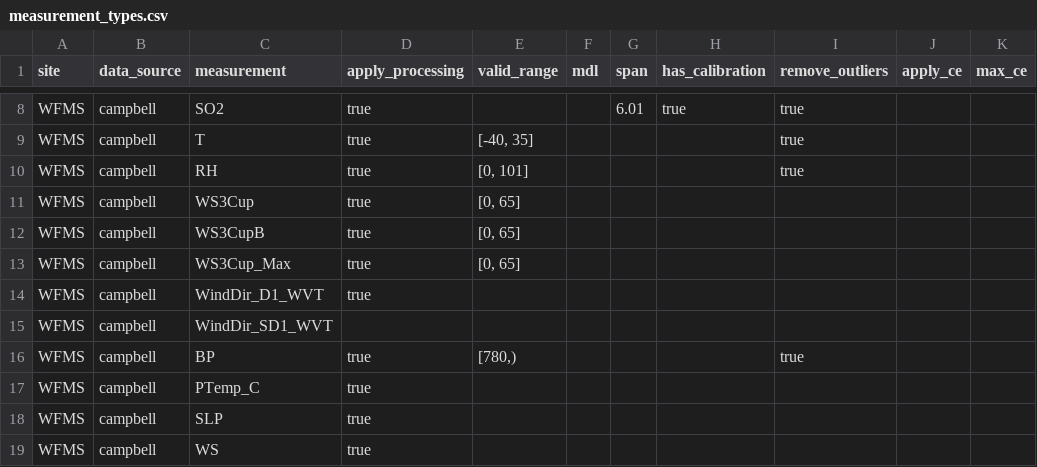
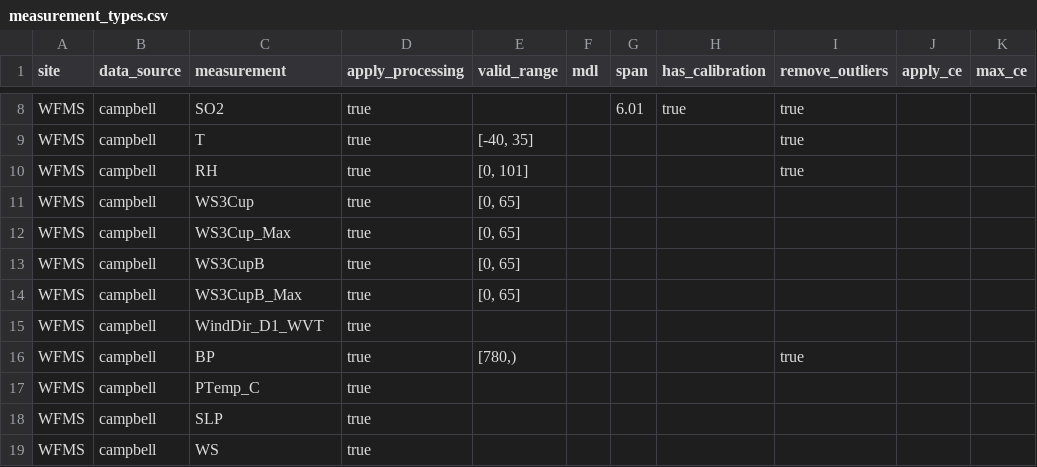
Before and after one commit to ASRCsoft/atmoschem.datasets, a CSV file: metadata/measurement_types.csv, drawn as a sheet; only a part is shown, gaps mark what is left out.

Commit message:
Process WS3CupB_max, ignore WindDir_SD1_WVT

```diff
--- a/metadata/measurement_types.csv
+++ b/metadata/measurement_types.csv
@@ -11,6 +11,6 @@ WFMS,campbell,RH,true,"[0, 101]",,,,true,,
 WFMS,campbell,WS3Cup,true,"[0, 65]",,,,,,
+WFMS,campbell,WS3Cup_Max,true,"[0, 65]",,,,,,
 WFMS,campbell,WS3CupB,true,"[0, 65]",,,,,,
-WFMS,campbell,WS3Cup_Max,true,"[0, 65]",,,,,,
+WFMS,campbell,WS3CupB_Max,true,"[0, 65]",,,,,,
 WFMS,campbell,WindDir_D1_WVT,true,,,,,,,
-WFMS,campbell,WindDir_SD1_WVT,,,,,,,,
 WFMS,campbell,BP,true,"[780,)",,,,true,,
```
